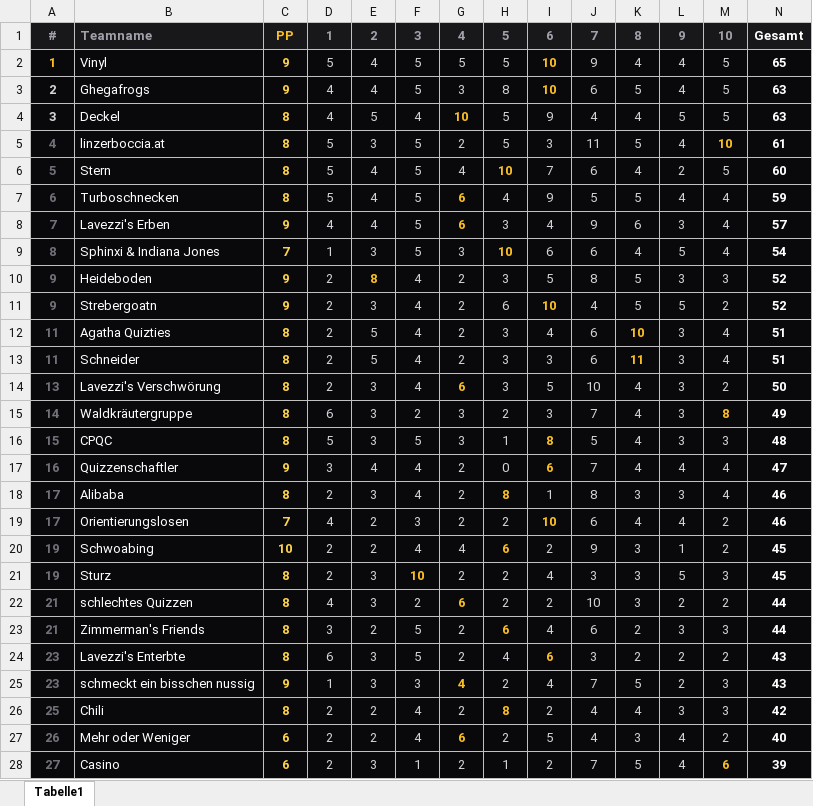
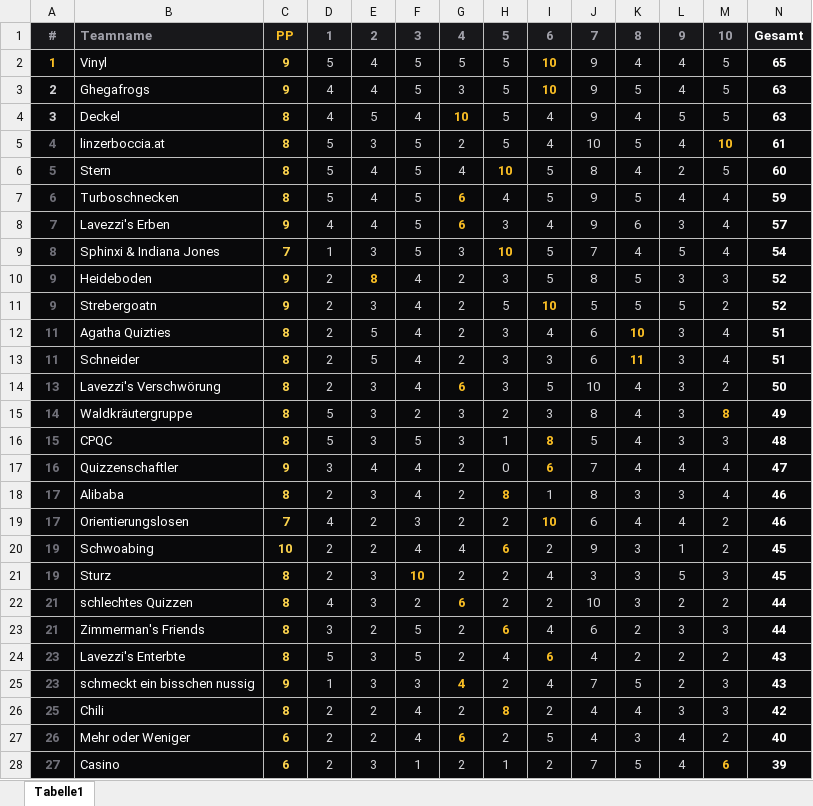
Before and after one commit to ReiterA/PubQuizStats, an Excel workbook: data/quizzes/20260304_Casino.xlsx, sheet Tabelle1, drawn as a sheet; only a part is shown; values as stored, in another font and other column widths than the file's, no borders; the diff names each change by its address in the sheet, - before the commit and + after, or states it on an @@ line.

```diff
--- a/data/quizzes/20260304_Casino.xlsx (sheet Tabelle1)
+++ b/data/quizzes/20260304_Casino.xlsx (sheet Tabelle1)
-H3: 8
+H3: 5
-J3: 6
+J3: 9
-I4: 9
+I4: 4
-J4: 4
+J4: 9
-I5: 3
+I5: 4
-J5: 11
+J5: 10
-I6: 7
+I6: 5
-J6: 6
+J6: 8
-I7: 9
+I7: 5
-J7: 5
+J7: 9
-I9: 6
+I9: 5
-J9: 6
+J9: 7
-H11: 6
+H11: 5
-J11: 4
+J11: 5
-D15: 6
+D15: 5
-J15: 7
+J15: 8
-D24: 6
+D24: 5
-J24: 3
+J24: 4
```
Also changed, not shown: data/quizzes/20260324_GloriousBastards.xlsx, 3 other files.
